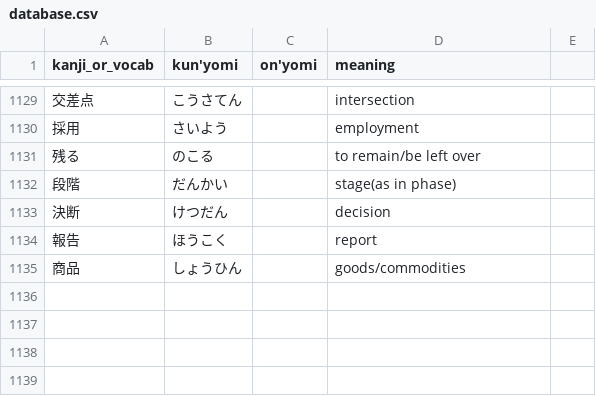
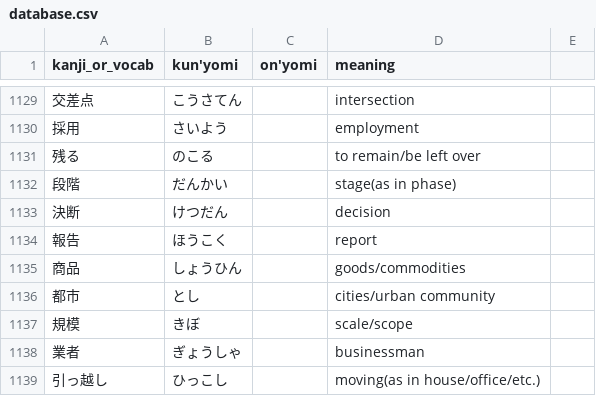
Before and after one commit to bkayalibay/kanki, a CSV file: database.csv, drawn as a sheet; only a part is shown, gaps mark what is left out; the diff names each change by its address in the sheet, - before the commit and + after, or states it on an @@ line.

Commit message:
Adds more words.

```diff
--- a/database.csv
+++ b/database.csv
+row 1136: 都市 | とし |  | cities/urban community
+row 1137: 規模 | きぼ |  | scale/scope
+row 1138: 業者 | ぎょうしゃ |  | businessman
+row 1139: 引っ越し | ひっこし |  | moving(as in house/office/etc.)
```
